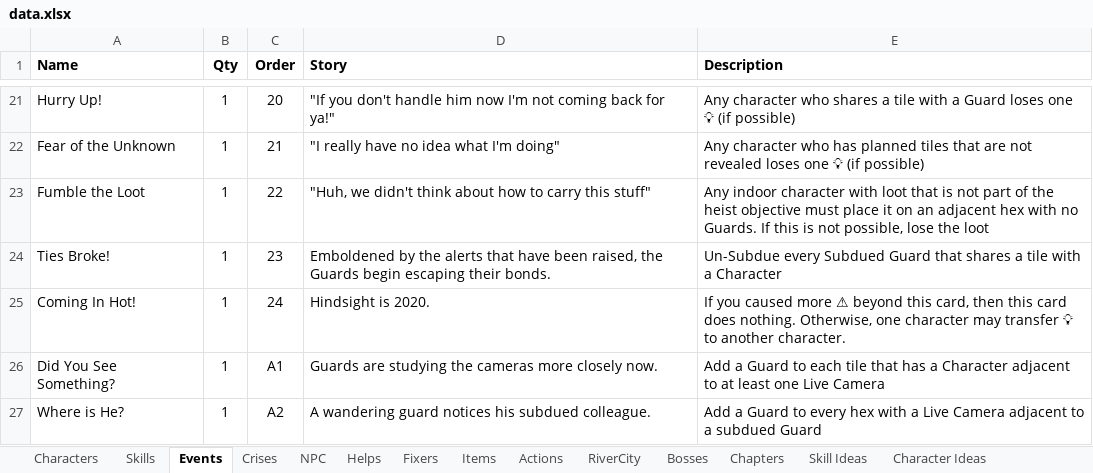
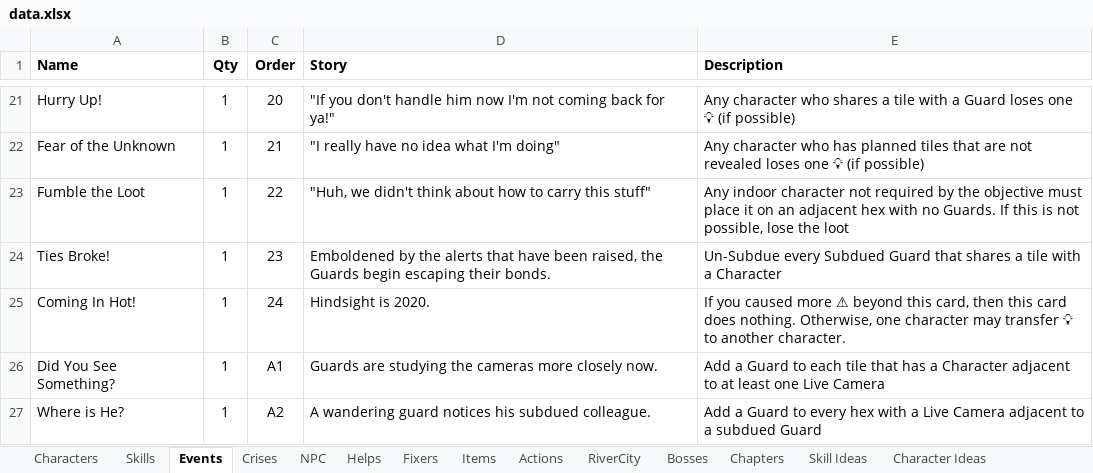
Before and after one commit to andymeneely/project-timber-wolf, an Excel workbook: data/data.xlsx, sheet Events, drawn as a sheet; only a part is shown, gaps mark what is left out; values as stored, in another font and other column widths than the file's, no borders; the diff names each change by its address in the sheet, - before the commit and + after, or states it on an @@ line.

```diff
--- a/data/data.xlsx (sheet Events)
+++ b/data/data.xlsx (sheet Events)
-E23 (Description): …indoor character with loot that is not part of the heist objective must…
+E23 (Description): …indoor character not required by the objective must…
```
Also changed, not shown: 6 other files.
